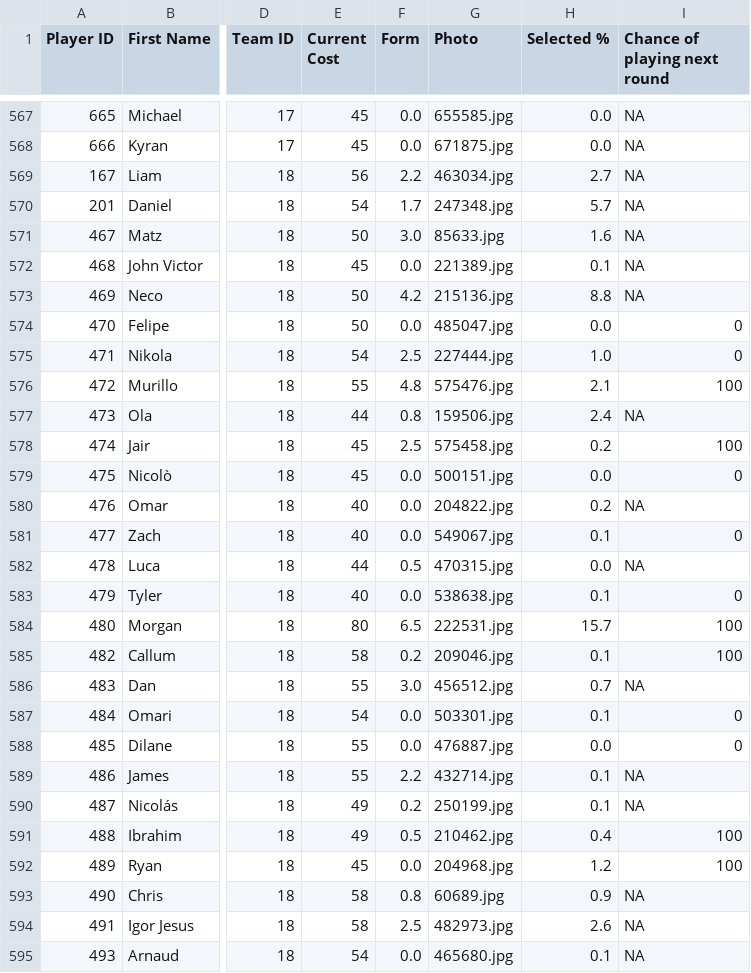
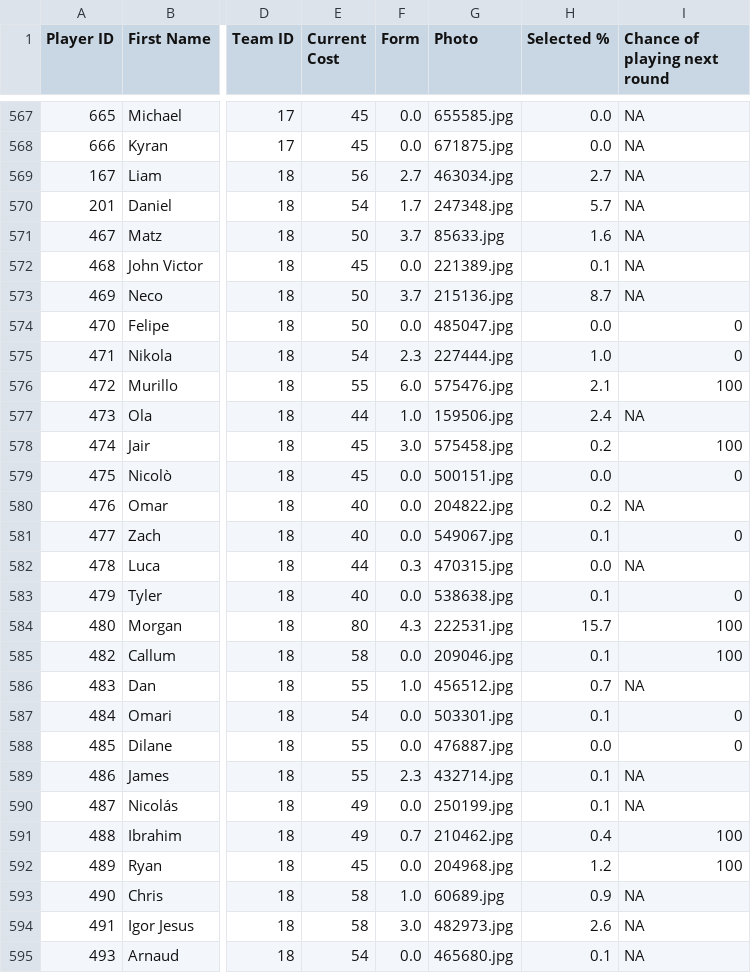
Before and after one commit to ARW4/FPL_Project, a CSV file: Player.csv, drawn as a sheet; only a part is shown, gaps mark what is left out; the diff covers the shown part only; the diff names each change by its address in the sheet, - before the commit and + after, or states it on an @@ line.

```diff
--- a/Player.csv
+++ b/Player.csv
-F569 (Form): 2.2
+F569 (Form): 2.7
-F571 (Form): 3.0
+F571 (Form): 3.7
-F573 (Form): 4.2
+F573 (Form): 3.7
-H573 (Selected %): 8.8
+H573 (Selected %): 8.7
-F575 (Form): 2.5
+F575 (Form): 2.3
-F576 (Form): 4.8
+F576 (Form): 6.0
-F577 (Form): 0.8
+F577 (Form): 1.0
-F578 (Form): 2.5
+F578 (Form): 3.0
-F582 (Form): 0.5
+F582 (Form): 0.3
-F584 (Form): 6.5
+F584 (Form): 4.3
-F585 (Form): 0.2
+F585 (Form): 0.0
-F586 (Form): 3.0
+F586 (Form): 1.0
-F589 (Form): 2.2
+F589 (Form): 2.3
-F590 (Form): 0.2
+F590 (Form): 0.0
-F591 (Form): 0.5
+F591 (Form): 0.7
-F593 (Form): 0.8
+F593 (Form): 1.0
-F594 (Form): 2.5
+F594 (Form): 3.0
```
Also changed, not shown: 156 edited cells elsewhere in this file.
